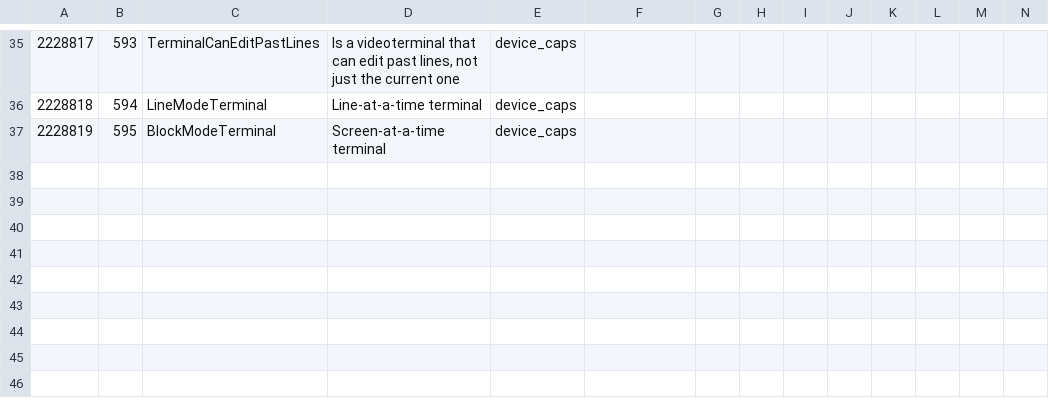
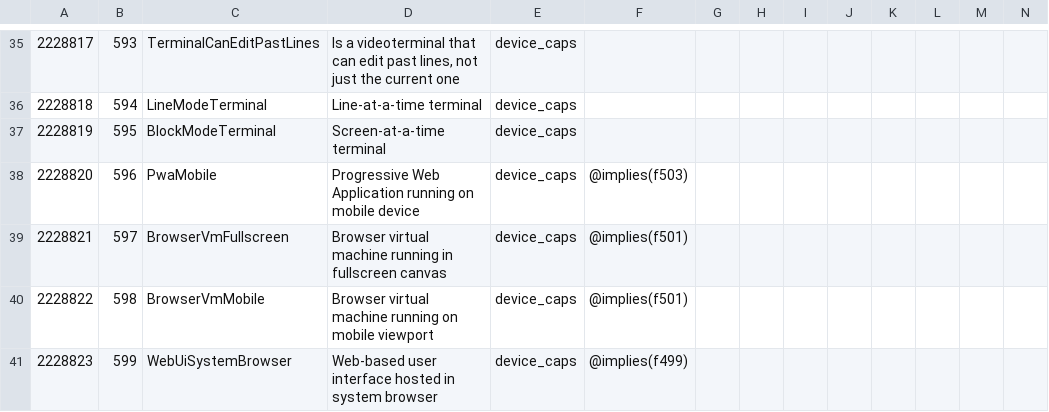
Before and after one commit to collectivetoolbox/collectivetoolbox, a CSV file: src/formats/dcdata/data/categories/formats/device_caps.csv, drawn as a sheet; only a part is shown, gaps mark what is left out; rows hold the shown columns only; the diff names each change by its address in the sheet, - before the commit and + after, or states it on an @@ line.

```diff
--- a/src/formats/dcdata/data/categories/formats/device_caps.csv
+++ b/src/formats/dcdata/data/categories/formats/device_caps.csv
+row 38: 2228820 | 596 | PwaMobile | Progressive Web Application running on mobile device | device_caps | @implies(f503)
+row 39: 2228821 | 597 | BrowserVmFullscreen | Browser virtual machine running in fullscreen canvas | device_caps | @implies(f501)
+row 40: 2228822 | 598 | BrowserVmMobile | Browser virtual machine running on mobile viewport | device_caps | @implies(f501)
+row 41: 2228823 | 599 | WebUiSystemBrowser | Web-based user interface hosted in system browser | device_caps | @implies(f499)
```
Also changed, not shown: src/formats/dcdata/data/DcList.generated.csv, src/formats/dcdata/data/categories/semantic.csv, 9 other files.
